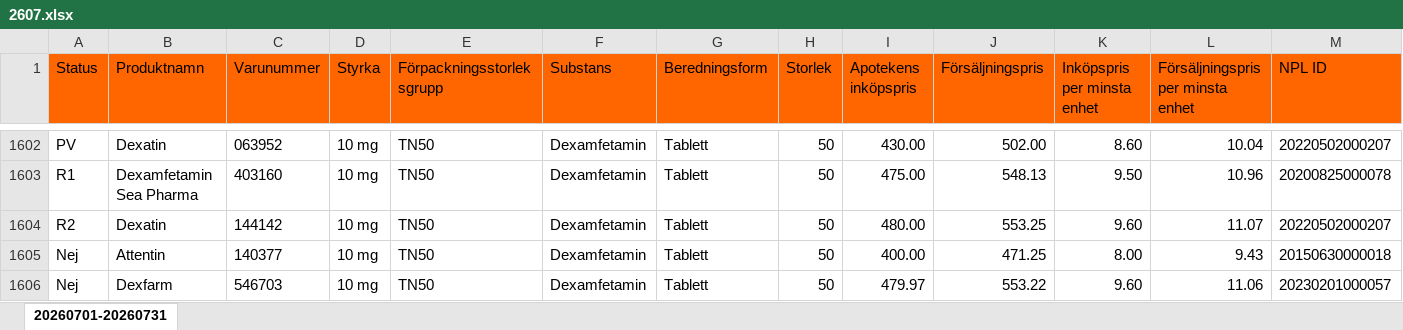
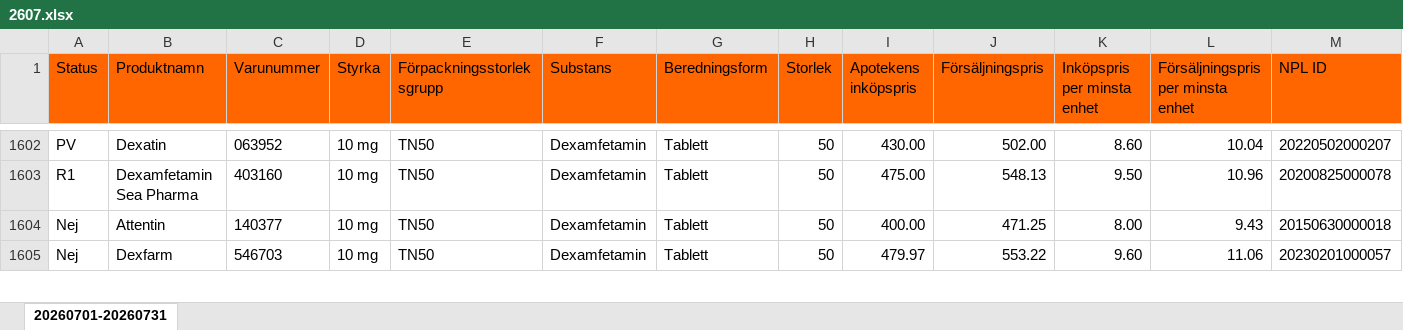
Before and after one commit to pontuscedrell/pillpris, an Excel workbook: data/2607.xlsx, sheet 20260701-20260731, drawn as a sheet; only a part is shown, gaps mark what is left out; values as stored, in another font and other column widths than the file's, no borders; conditional formats not drawn; removed rows and columns are numbered as before the commit, all else as after; rows hold the shown columns only; the diff covers the shown part only; the diff names each change by its address in the sheet, - before the commit and + after, or states it on an @@ line.

```diff
--- a/data/2607.xlsx (sheet 20260701-20260731)
+++ b/data/2607.xlsx (sheet 20260701-20260731)
-row 1604: R2 | Dexatin | 144142 | 10 mg | TN50 | Dexamfetamin | Tablett | 50 | 480.00 | 553.25 | 9.60 | 11.07 | 20220502000207
```
Also changed, not shown: 16 added rows, 15 removed rows and 14 edited cells elsewhere in this sheet, 3 other files.
